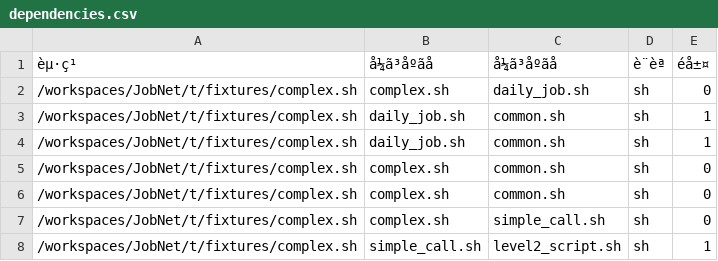
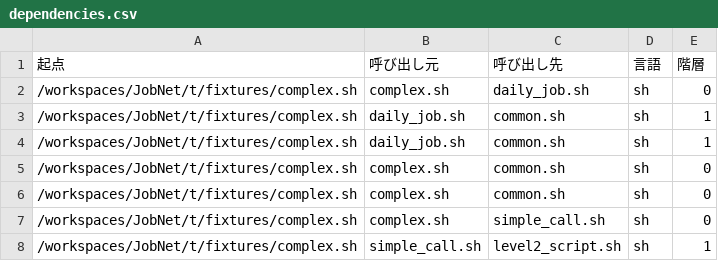
Before and after one commit to takuma0222/JobNet, a CSV file: t/actual_output/dependencies.csv, drawn as a sheet; removed rows and columns are numbered as before the commit, all else as after; the diff names each change by its address in the sheet, - before the commit and + after, or states it on an @@ line.

Commit message:
Fix UTF-8 encoding for all output files
- Add 'use utf8;' pragma to all modules with Japanese strings
- Change file handles from :encoding(utf-8) to :utf8 to avoid double encoding
- Add 'use open :std, :encoding(utf8);' to analyzer.pl for STDOUT/STDERR

This fixes the character corruption issue where Japanese text was being double-encoded and appearing as garbled characters in VS Code and terminals.

All 14 tests still passing.

```diff
--- a/t/actual_output/dependencies.csv
+++ b/t/actual_output/dependencies.csv
-row 1: èµ·ç¹ | å¼ã³åºãå | å¼ã³åºãå | è¨èª | éå±¤
+row 1: 起点 | 呼び出し元 | 呼び出し先 | 言語 | 階層
```
Also changed, not shown: t/actual_output/db_operations.csv, t/actual_output/file_io.csv, 13 other files.
